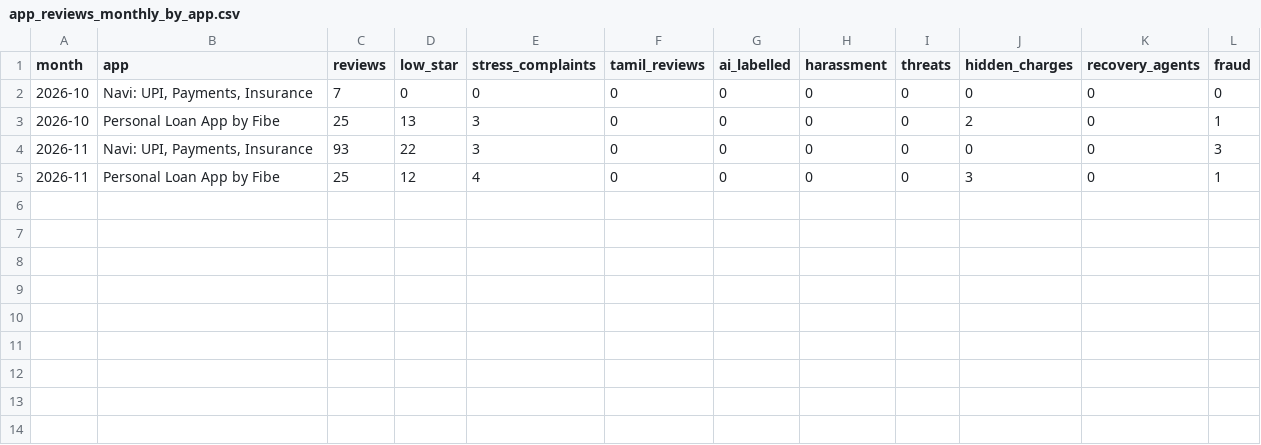
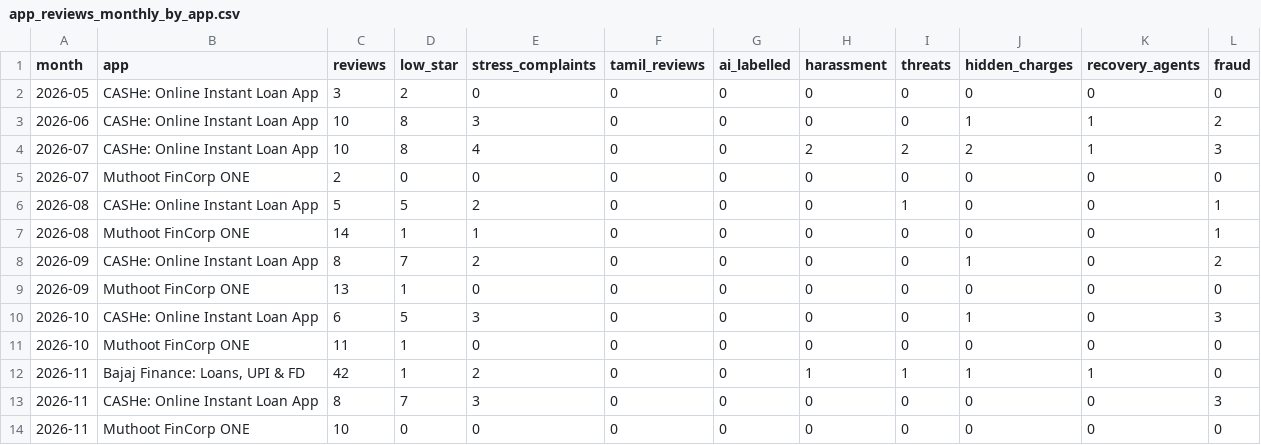
Before and after one commit to AyubKhan04/LeadLine---credit-stress-radar, a CSV file: data/processed/app_reviews_monthly_by_app.csv, drawn as a sheet.

```diff
--- a/data/processed/app_reviews_monthly_by_app.csv
+++ b/data/processed/app_reviews_monthly_by_app.csv
@@ -1,5 +1,14 @@
 month,app,reviews,low_star,stress_complaints,tamil_reviews,ai_labelled,harassment,threats,hidden_charges,recovery_agents,fraud
-2026-10,"Navi: UPI, Payments, Insurance",7,0,0,0,0,0,0,0,0,0
-2026-10,Personal Loan App by Fibe,25,13,3,0,0,0,0,2,0,1
-2026-11,"Navi: UPI, Payments, Insurance",93,22,3,0,0,0,0,0,0,3
-2026-11,Personal Loan App by Fibe,25,12,4,0,0,0,0,3,0,1
+2026-05,CASHe: Online Instant Loan App,3,2,0,0,0,0,0,0,0,0
+2026-06,CASHe: Online Instant Loan App,10,8,3,0,0,0,0,1,1,2
+2026-07,CASHe: Online Instant Loan App,10,8,4,0,0,2,2,2,1,3
+2026-07,Muthoot FinCorp ONE,2,0,0,0,0,0,0,0,0,0
+2026-08,CASHe: Online Instant Loan App,5,5,2,0,0,0,1,0,0,1
+2026-08,Muthoot FinCorp ONE,14,1,1,0,0,0,0,0,0,1
+2026-09,CASHe: Online Instant Loan App,8,7,2,0,0,0,0,1,0,2
+2026-09,Muthoot FinCorp ONE,13,1,0,0,0,0,0,0,0,0
+2026-10,CASHe: Online Instant Loan App,6,5,3,0,0,0,0,1,0,3
+2026-10,Muthoot FinCorp ONE,11,1,0,0,0,0,0,0,0,0
+2026-11,"Bajaj Finance: Loans, UPI & FD",42,1,2,0,0,1,1,1,1,0
+2026-11,CASHe: Online Instant Loan App,8,7,3,0,0,0,0,0,0,3
+2026-11,Muthoot FinCorp ONE,10,0,0,0,0,0,0,0,0,0
```
Also changed, not shown: data/processed/app_reviews_monthly.csv, data/processed/trends_tn_monthly.csv, 1 other file.
